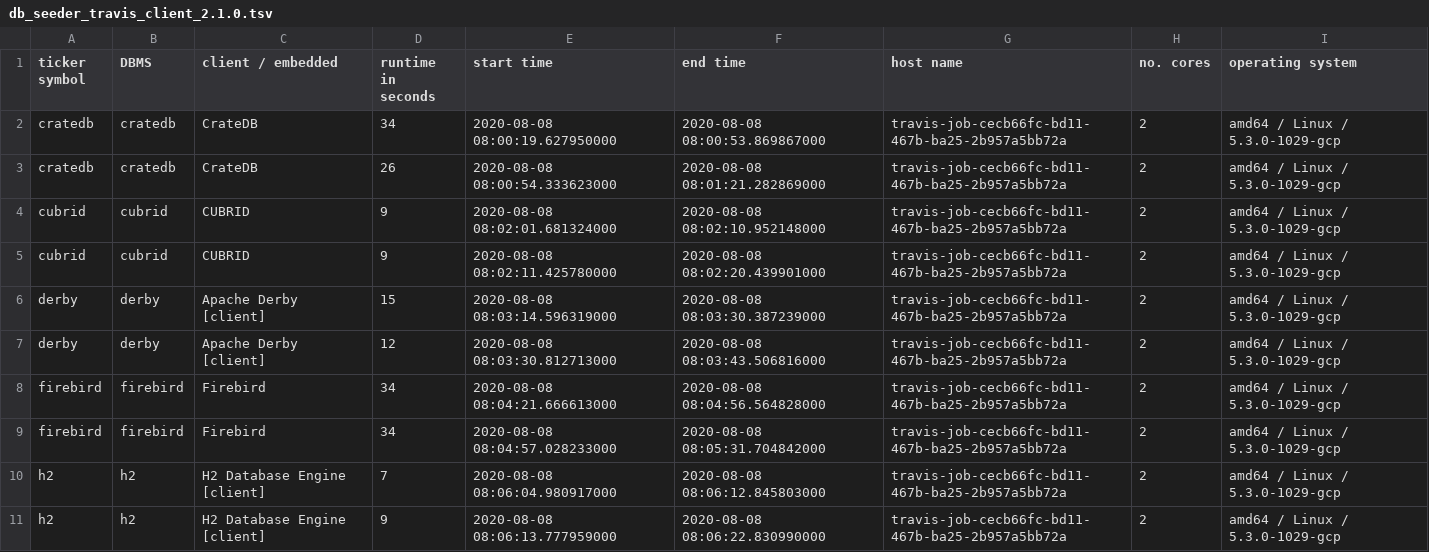
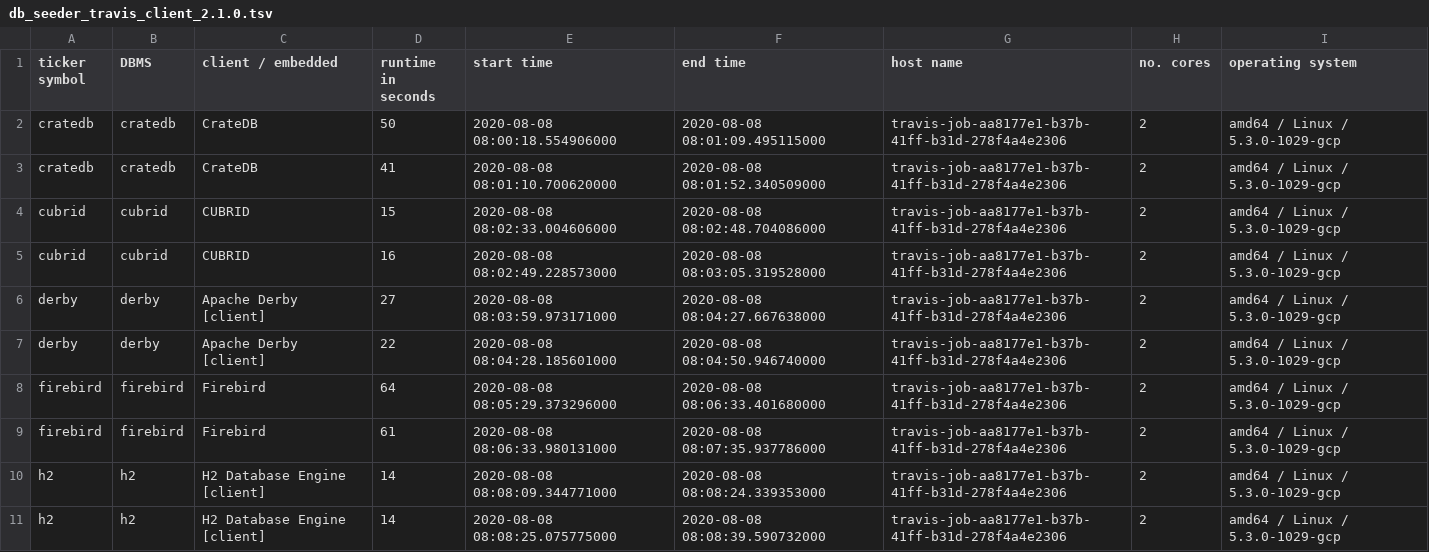
Before and after one commit to KonnexionsGmbH/db_seeder, a TSV file: statistics/db_seeder_travis_client_2.1.0.tsv, drawn as a sheet; only a part is shown; the diff covers the shown part only.

Commit message:
Travis update: 08.08.2020 08:42:15 (Build 289)
[skip ci]

```diff
--- a/statistics/db_seeder_travis_client_2.1.0.tsv
+++ b/statistics/db_seeder_travis_client_2.1.0.tsv
@@ -1,11 +1,11 @@
 ticker symbol	DBMS	client / embedded	runtime in seconds	start time	end time	host name	no. cores	operating system
-cratedb	cratedb	CrateDB	34	2020-08-08 08:00:19.627950000	2020-08-08 08:00:53.869867000	travis-job-cecb66fc-bd11-467b-ba25-2b957a5bb72a	2	amd64 / Linux / 5.3.0-1029-gcp
-cratedb	cratedb	CrateDB	26	2020-08-08 08:00:54.333623000	2020-08-08 08:01:21.282869000	travis-job-cecb66fc-bd11-467b-ba25-2b957a5bb72a	2	amd64 / Linux / 5.3.0-1029-gcp
-cubrid	cubrid	CUBRID	9	2020-08-08 08:02:01.681324000	2020-08-08 08:02:10.952148000	travis-job-cecb66fc-bd11-467b-ba25-2b957a5bb72a	2	amd64 / Linux / 5.3.0-1029-gcp
-cubrid	cubrid	CUBRID	9	2020-08-08 08:02:11.425780000	2020-08-08 08:02:20.439901000	travis-job-cecb66fc-bd11-467b-ba25-2b957a5bb72a	2	amd64 / Linux / 5.3.0-1029-gcp
-derby	derby	Apache Derby [client]	15	2020-08-08 08:03:14.596319000	2020-08-08 08:03:30.387239000	travis-job-cecb66fc-bd11-467b-ba25-2b957a5bb72a	2	amd64 / Linux / 5.3.0-1029-gcp
-derby	derby	Apache Derby [client]	12	2020-08-08 08:03:30.812713000	2020-08-08 08:03:43.506816000	travis-job-cecb66fc-bd11-467b-ba25-2b957a5bb72a	2	amd64 / Linux / 5.3.0-1029-gcp
-firebird	firebird	Firebird	34	2020-08-08 08:04:21.666613000	2020-08-08 08:04:56.564828000	travis-job-cecb66fc-bd11-467b-ba25-2b957a5bb72a	2	amd64 / Linux / 5.3.0-1029-gcp
-firebird	firebird	Firebird	34	2020-08-08 08:04:57.028233000	2020-08-08 08:05:31.704842000	travis-job-cecb66fc-bd11-467b-ba25-2b957a5bb72a	2	amd64 / Linux / 5.3.0-1029-gcp
-h2	h2	H2 Database Engine [client]	7	2020-08-08 08:06:04.980917000	2020-08-08 08:06:12.845803000	travis-job-cecb66fc-bd11-467b-ba25-2b957a5bb72a	2	amd64 / Linux / 5.3.0-1029-gcp
-h2	h2	H2 Database Engine [client]	9	2020-08-08 08:06:13.777959000	2020-08-08 08:06:22.830990000	travis-job-cecb66fc-bd11-467b-ba25-2b957a5bb72a	2	amd64 / Linux / 5.3.0-1029-gcp
+cratedb	cratedb	CrateDB	50	2020-08-08 08:00:18.554906000	2020-08-08 08:01:09.495115000	travis-job-aa8177e1-b37b-41ff-b31d-278f4a4e2306	2	amd64 / Linux / 5.3.0-1029-gcp
+cratedb	cratedb	CrateDB	41	2020-08-08 08:01:10.700620000	2020-08-08 08:01:52.340509000	travis-job-aa8177e1-b37b-41ff-b31d-278f4a4e2306	2	amd64 / Linux / 5.3.0-1029-gcp
+cubrid	cubrid	CUBRID	15	2020-08-08 08:02:33.004606000	2020-08-08 08:02:48.704086000	travis-job-aa8177e1-b37b-41ff-b31d-278f4a4e2306	2	amd64 / Linux / 5.3.0-1029-gcp
+cubrid	cubrid	CUBRID	16	2020-08-08 08:02:49.228573000	2020-08-08 08:03:05.319528000	travis-job-aa8177e1-b37b-41ff-b31d-278f4a4e2306	2	amd64 / Linux / 5.3.0-1029-gcp
+derby	derby	Apache Derby [client]	27	2020-08-08 08:03:59.973171000	2020-08-08 08:04:27.667638000	travis-job-aa8177e1-b37b-41ff-b31d-278f4a4e2306	2	amd64 / Linux / 5.3.0-1029-gcp
+derby	derby	Apache Derby [client]	22	2020-08-08 08:04:28.185601000	2020-08-08 08:04:50.946740000	travis-job-aa8177e1-b37b-41ff-b31d-278f4a4e2306	2	amd64 / Linux / 5.3.0-1029-gcp
+firebird	firebird	Firebird	64	2020-08-08 08:05:29.373296000	2020-08-08 08:06:33.401680000	travis-job-aa8177e1-b37b-41ff-b31d-278f4a4e2306	2	amd64 / Linux / 5.3.0-1029-gcp
+firebird	firebird	Firebird	61	2020-08-08 08:06:33.980131000	2020-08-08 08:07:35.937786000	travis-job-aa8177e1-b37b-41ff-b31d-278f4a4e2306	2	amd64 / Linux / 5.3.0-1029-gcp
+h2	h2	H2 Database Engine [client]	14	2020-08-08 08:08:09.344771000	2020-08-08 08:08:24.339353000	travis-job-aa8177e1-b37b-41ff-b31d-278f4a4e2306	2	amd64 / Linux / 5.3.0-1029-gcp
+h2	h2	H2 Database Engine [client]	14	2020-08-08 08:08:25.075775000	2020-08-08 08:08:39.590732000	travis-job-aa8177e1-b37b-41ff-b31d-278f4a4e2306	2	amd64 / Linux / 5.3.0-1029-gcp
```
Also changed, not shown: 72 edited cells elsewhere in this file.
